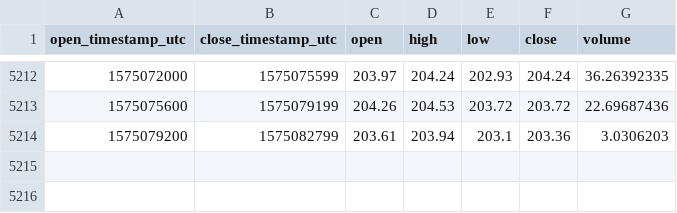
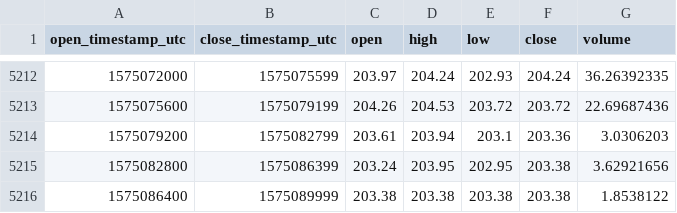
Before and after one commit to cryptobigbro/coinbasepro-BCH-EUR, a CSV file: coinbasepro-BCH-EUR-1h.csv, drawn as a sheet; only a part is shown, gaps mark what is left out.

Commit message:
Update OHLCV data.

```diff
--- a/coinbasepro-BCH-EUR-1h.csv
+++ b/coinbasepro-BCH-EUR-1h.csv
@@ -5214 +5214,3 @@ open_timestamp_utc,close_timestamp_utc,open,high,low,close,volume
 1575079200,1575082799,203.61,203.94,203.1,203.36,3.0306203
+1575082800,1575086399,203.24,203.95,202.95,203.38,3.62921656
+1575086400,1575089999,203.38,203.38,203.38,203.38,1.8538122
```
